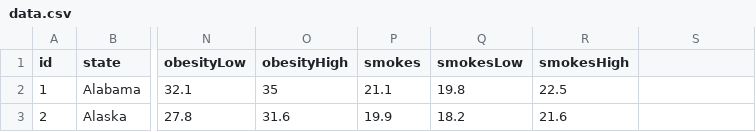
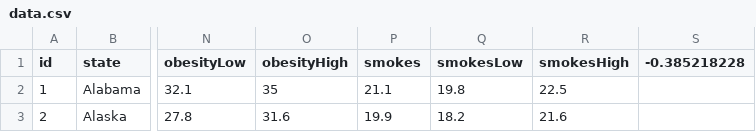
Before and after one commit to helenamin/D3-challenge, a CSV file: D3_data_journalism/assets/data/data.csv, drawn as a sheet; only a part is shown, gaps mark what is left out; the diff names each change by its address in the sheet, - before the commit and + after, or states it on an @@ line.

```diff
--- a/D3_data_journalism/assets/data/data.csv
+++ b/D3_data_journalism/assets/data/data.csv
-S1: (empty)
+S1: -0.385218228
```
Also changed, not shown: 6 other files.
